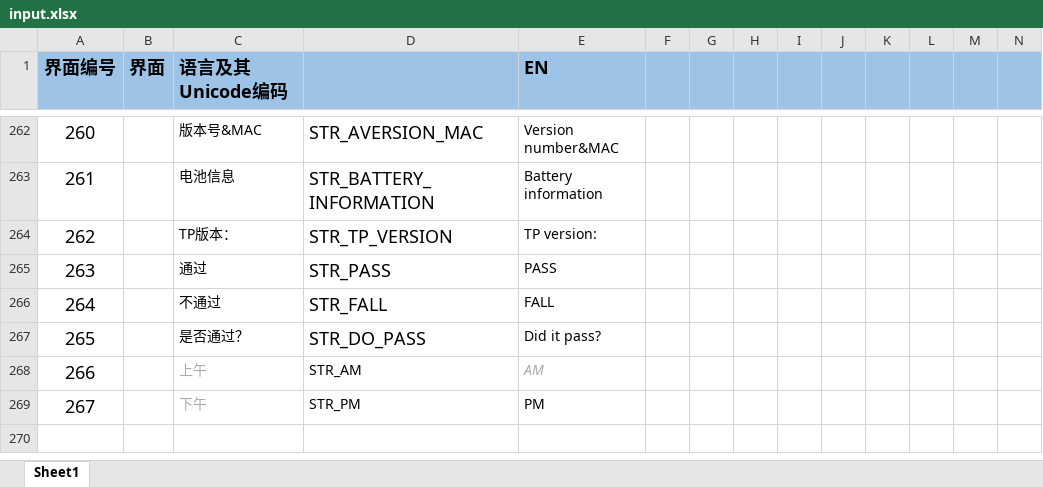
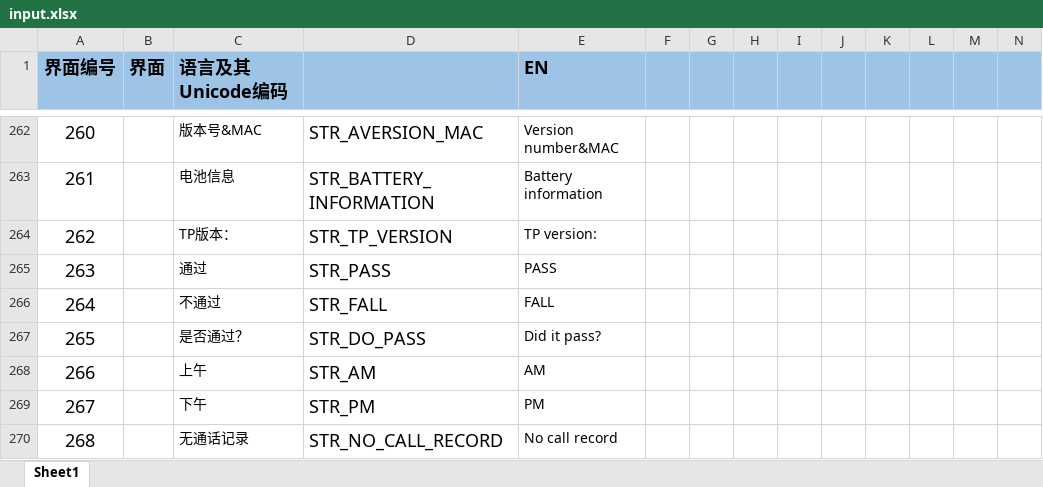
Before and after one commit to zzp2233/569x_AI_AB281GA, an Excel workbook: ute/language/defaultLanguage/input.xlsx, sheet Sheet1, drawn as a sheet; only a part is shown, gaps mark what is left out; values as stored, in another font and other column widths than the file's, no borders; rows hold the shown columns only; the diff names each change by its address in the sheet, - before the commit and + after, or states it on an @@ line.

```diff
--- a/ute/language/defaultLanguage/input.xlsx (sheet Sheet1)
+++ b/ute/language/defaultLanguage/input.xlsx (sheet Sheet1)
@@ C268:C269 italic: on → off, text colour: #AAAAAA → black @@
@@ D268:D269 text size: larger @@
@@ E268 italic: on → off, text colour: #AAAAAA → black @@
+row 270: 268 |  | 无通话记录 | STR_NO_CALL_RECORD | No call record
```
Also changed, not shown: 4 other files.
